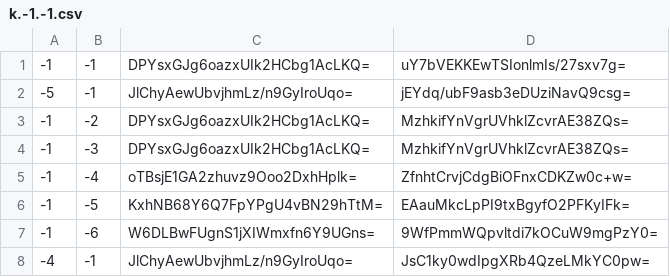
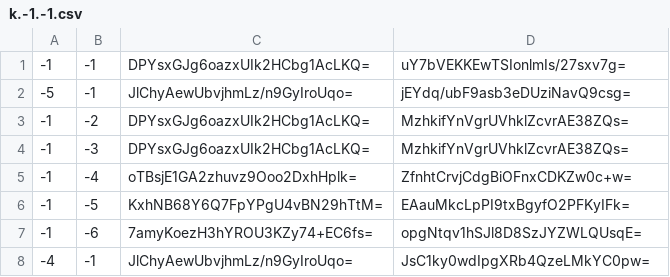
Before and after one commit to Brehtyn/brentyns.com-pipeline, a CSV file: unmined/tiles/zoom.-3/metadata/k.-1.-1.csv, drawn as a sheet.

```diff
--- a/unmined/tiles/zoom.-3/metadata/k.-1.-1.csv
+++ b/unmined/tiles/zoom.-3/metadata/k.-1.-1.csv
@@ -6,3 +6,3 @@
 -1,-5,KxhNB68Y6Q7FpYPgU4vBN29hTtM=,EAauMkcLpPI9txBgyfO2PFKyIFk=
--1,-6,W6DLBwFUgnS1jXIWmxfn6Y9UGns=,9WfPmmWQpvltdi7kOCuW9mgPzY0=
+-1,-6,7amyKoezH3hYROU3KZy74+EC6fs=,opgNtqv1hSJl8D8SzJYZWLQUsqE=
 -4,-1,JlChyAewUbvjhmLz/n9GyIroUqo=,JsC1ky0wdIpgXRb4QzeLMkYC0pw=
```
Also changed, not shown: unmined/tiles/zoom.-1/metadata/k.-1.-1.csv, unmined/tiles/zoom.-2/metadata/k.-1.-1.csv, 4 other files.
